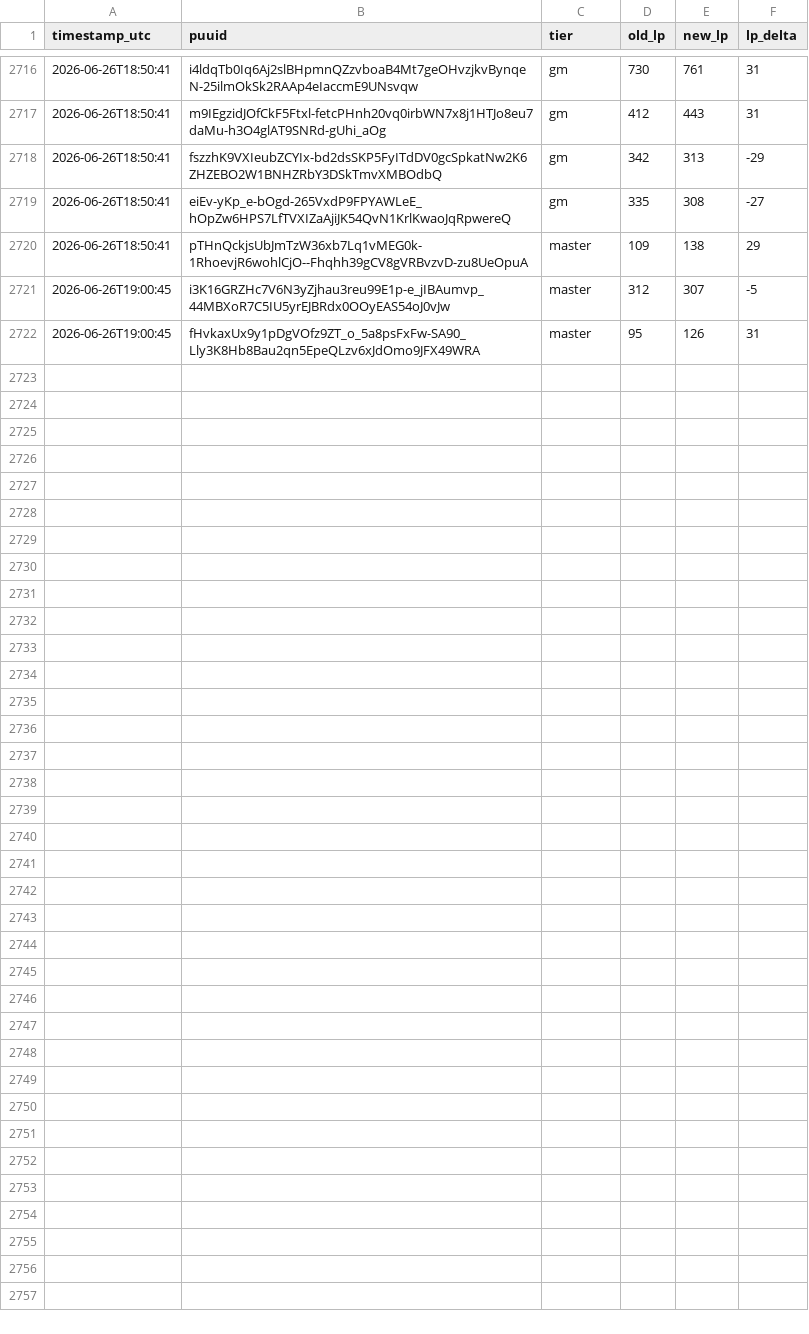
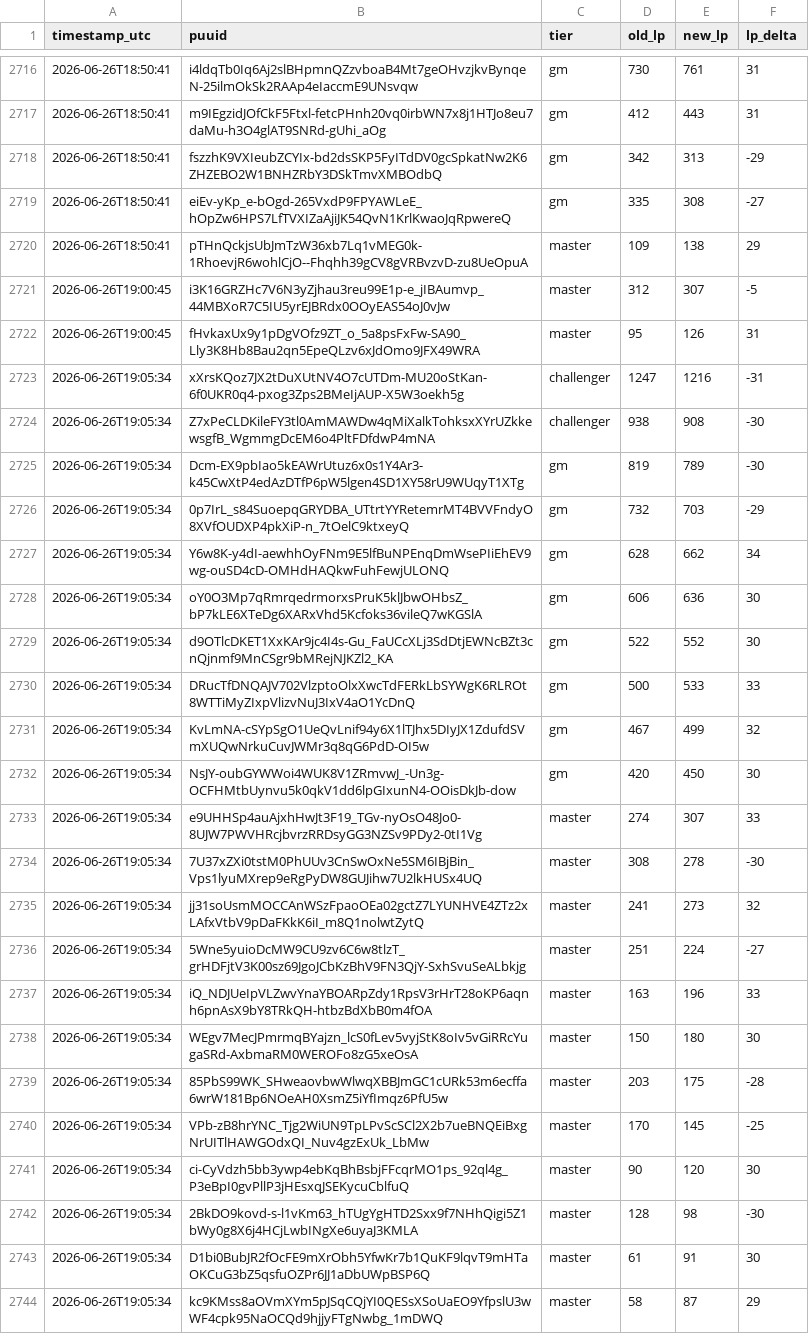
Before and after one commit to aasilvestre/lol-flex-tracker-2, a CSV file: data/lp_changes.csv, drawn as a sheet; only a part is shown, gaps mark what is left out; the diff names each change by its address in the sheet, - before the commit and + after, or states it on an @@ line.

```diff
--- a/data/lp_changes.csv
+++ b/data/lp_changes.csv
+row 2723: 2026-06-26T19:05:34 | xXrsKQoz7JX2tDuXUtNV4O7cUTDm-MU20oStKan-6f0UKR0q4-pxog3Zps2BMeIjAUP-X5W3oekh5g | challenger | 1247 | 1216 | -31
+row 2724: 2026-06-26T19:05:34 | Z7xPeCLDKileFY3tl0AmMAWDw4qMiXalkTohksxXYrUZkkewsgfB_WgmmgDcEM6o4PltFDfdwP4mNA | challenger | 938 | 908 | -30
+row 2725: 2026-06-26T19:05:34 | Dcm-EX9pbIao5kEAWrUtuz6x0s1Y4Ar3-k45CwXtP4edAzDTfP6pW5lgen4SD1XY58rU9WUqyT1XTg | gm | 819 | 789 | -30
+row 2726: 2026-06-26T19:05:34 | 0p7IrL_s84SuoepqGRYDBA_UTtrtYYRetemrMT4BVVFndyO8XVfOUDXP4pkXiP-n_7tOelC9ktxeyQ | gm | 732 | 703 | -29
+row 2727: 2026-06-26T19:05:34 | Y6w8K-y4dI-aewhhOyFNm9E5lfBuNPEnqDmWsePIiEhEV9wg-ouSD4cD-OMHdHAQkwFuhFewjULONQ | gm | 628 | 662 | 34
+row 2728: 2026-06-26T19:05:34 | oY0O3Mp7qRmrqedrmorxsPruK5klJbwOHbsZ_bP7kLE6XTeDg6XARxVhd5Kcfoks36vileQ7wKGSlA | gm | 606 | 636 | 30
+row 2729: 2026-06-26T19:05:34 | d9OTlcDKET1XxKAr9jc4I4s-Gu_FaUCcXLj3SdDtjEWNcBZt3cnQjnmf9MnCSgr9bMRejNJKZl2_KA | gm | 522 | 552 | 30
+row 2730: 2026-06-26T19:05:34 | DRucTfDNQAJV702VlzptoOlxXwcTdFERkLbSYWgK6RLROt8WTTiMyZIxpVlizvNuJ3IxV4aO1YcDnQ | gm | 500 | 533 | 33
+row 2731: 2026-06-26T19:05:34 | KvLmNA-cSYpSgO1UeQvLnif94y6X1lTJhx5DIyJX1ZdufdSVmXUQwNrkuCuvJWMr3q8qG6PdD-OI5w | gm | 467 | 499 | 32
+row 2732: 2026-06-26T19:05:34 | NsJY-oubGYWWoi4WUK8V1ZRmvwJ_-Un3g-OCFHMtbUynvu5k0qkV1dd6lpGIxunN4-OOisDkJb-dow | gm | 420 | 450 | 30
+row 2733: 2026-06-26T19:05:34 | e9UHHSp4auAjxhHwJt3F19_TGv-nyOsO48Jo0-8UJW7PWVHRcjbvrzRRDsyGG3NZSv9PDy2-0tI1Vg | master | 274 | 307 | 33
+row 2734: 2026-06-26T19:05:34 | 7U37xZXi0tstM0PhUUv3CnSwOxNe5SM6IBjBin_Vps1lyuMXrep9eRgPyDW8GUJihw7U2lkHUSx4UQ | master | 308 | 278 | -30
+row 2735: 2026-06-26T19:05:34 | jj31soUsmMOCCAnWSzFpaoOEa02gctZ7LYUNHVE4ZTz2xLAfxVtbV9pDaFKkK6iI_m8Q1nolwtZytQ | master | 241 | 273 | 32
+row 2736: 2026-06-26T19:05:34 | 5Wne5yuioDcMW9CU9zv6C6w8tlzT_grHDFjtV3K00sz69JgoJCbKzBhV9FN3QjY-SxhSvuSeALbkjg | master | 251 | 224 | -27
+row 2737: 2026-06-26T19:05:34 | iQ_NDJUeIpVLZwvYnaYBOARpZdy1RpsV3rHrT28oKP6aqnh6pnAsX9bY8TRkQH-htbzBdXbB0m4fOA | master | 163 | 196 | 33
+row 2738: 2026-06-26T19:05:34 | WEgv7MecJPmrmqBYajzn_lcS0fLev5vyjStK8oIv5vGiRRcYugaSRd-AxbmaRM0WEROFo8zG5xeOsA | master | 150 | 180 | 30
+row 2739: 2026-06-26T19:05:34 | 85PbS99WK_SHweaovbwWlwqXBBJmGC1cURk53m6ecffa6wrW181Bp6NOeAH0XsmZ5iYfImqz6PfU5w | master | 203 | 175 | -28
+row 2740: 2026-06-26T19:05:34 | VPb-zB8hrYNC_Tjg2WiUN9TpLPvScSCl2X2b7ueBNQEiBxgNrUITlHAWGOdxQI_Nuv4gzExUk_LbMw | master | 170 | 145 | -25
+row 2741: 2026-06-26T19:05:34 | ci-CyVdzh5bb3ywp4ebKqBhBsbjFFcqrMO1ps_92ql4g_P3eBpI0gvPllP3jHEsxqJSEKycuCblfuQ | master | 90 | 120 | 30
+row 2742: 2026-06-26T19:05:34 | 2BkDO9kovd-s-l1vKm63_hTUgYgHTD2Sxx9f7NHhQigi5Z1bWy0g8X6j4HCjLwbINgXe6uyaJ3KMLA | master | 128 | 98 | -30
+row 2743: 2026-06-26T19:05:34 | D1bi0BubJR2fOcFE9mXrObh5YfwKr7b1QuKF9lqvT9mHTaOKCuG3bZ5qsfuOZPr6JJ1aDbUWpBSP6Q | master | 61 | 91 | 30
+row 2744: 2026-06-26T19:05:34 | kc9KMss8aOVmXYm5pJSqCQjYI0QESsXSoUaEO9YfpslU3wWF4cpk95NaOCQd9hjjyFTgNwbg_1mDWQ | master | 58 | 87 | 29
```
Also changed, not shown: data/player_current.csv.
